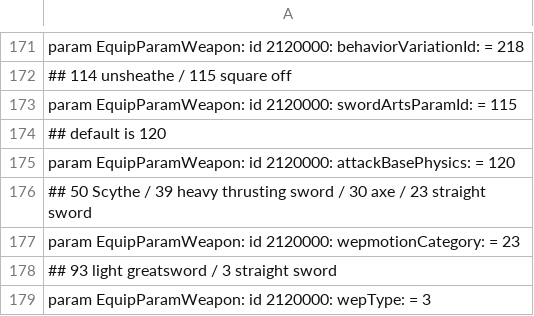
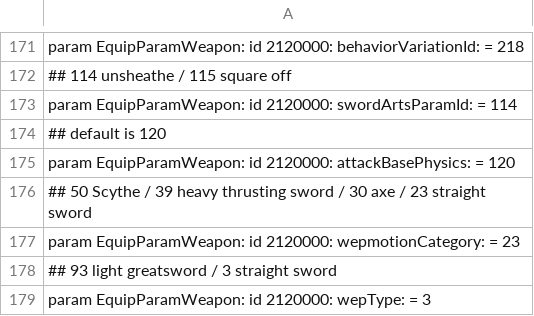
Before and after one commit to WhiteG00se/ER_QualityConvergence, a CSV file: tobi_src/massEdit.csv, drawn as a sheet; only a part is shown, gaps mark what is left out.

```diff
--- a/tobi_src/massEdit.csv
+++ b/tobi_src/massEdit.csv
@@ -172,3 +172,3 @@ param EquipParamWeapon: id 2120000: behaviorVariationId: = 218
 ## 114 unsheathe / 115 square off
-param EquipParamWeapon: id 2120000: swordArtsParamId: = 115
+param EquipParamWeapon: id 2120000: swordArtsParamId: = 114
 ## default is 120
```
Also changed, not shown: 1 other file.
